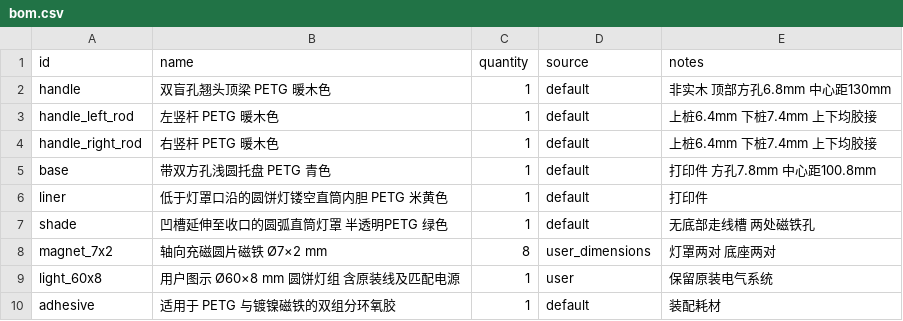
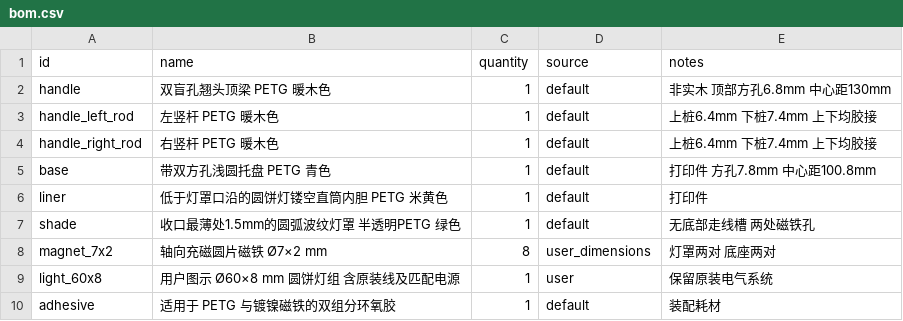
Before and after one commit to Joshua2046c/replicator-project-6, a CSV file: product/bom.csv, drawn as a sheet.

```diff
--- a/product/bom.csv
+++ b/product/bom.csv
@@ -6,3 +6,3 @@ base,带双方孔浅圆托盘 PETG 青色,1,default,打印件 方孔7.8mm 中心
 liner,低于灯罩口沿的圆饼灯镂空直筒内胆 PETG 米黄色,1,default,打印件
-shade,凹槽延伸至收口的圆弧直筒灯罩 半透明PETG 绿色,1,default,无底部走线槽 两处磁铁孔
+shade,收口最薄处1.5mm的圆弧波纹灯罩 半透明PETG 绿色,1,default,无底部走线槽 两处磁铁孔
 magnet_7x2,轴向充磁圆片磁铁 Ø7×2 mm,8,user_dimensions,灯罩两对 底座两对
```
Also changed, not shown: 12 other files.
